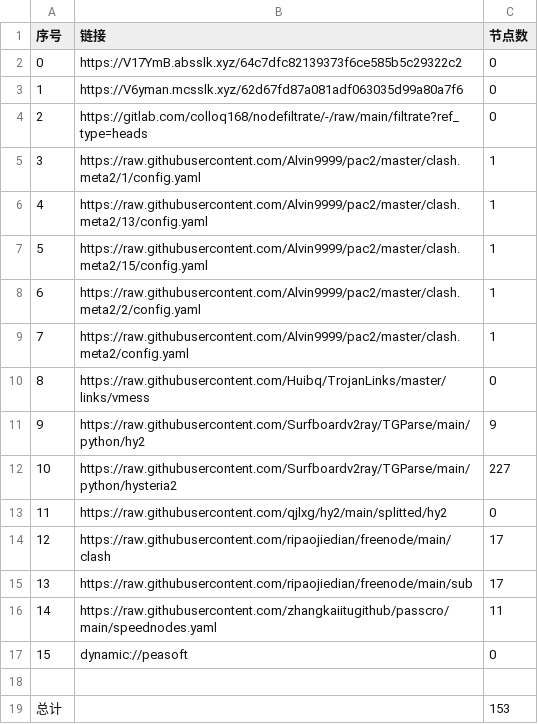
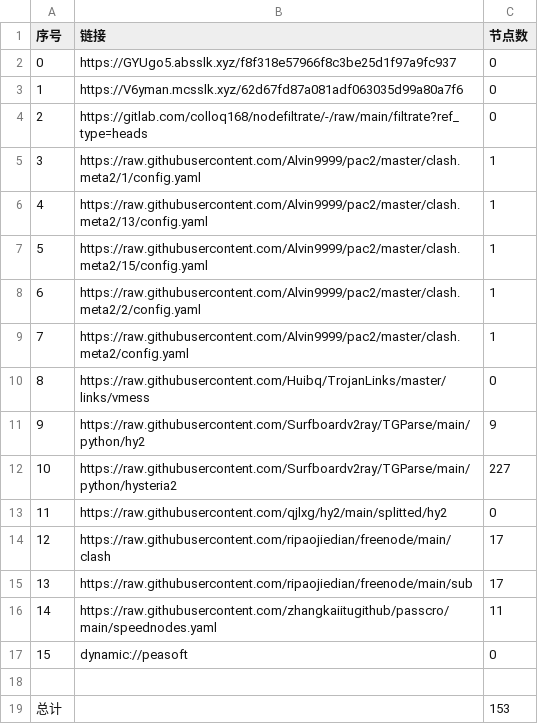
Before and after one commit to aqswaqsw/-dl, a CSV file: list_result.csv, drawn as a sheet.

```diff
--- a/list_result.csv
+++ b/list_result.csv
@@ -1,3 +1,3 @@
 序号,链接,节点数
-0,https://V17YmB.absslk.xyz/64c7dfc82139373f6ce585b5c29322c2,0
+0,https://GYUgo5.absslk.xyz/f8f318e57966f8c3be25d1f97a9fc937,0
 1,https://V6yman.mcsslk.xyz/62d67fd87a081adf063035d99a80a7f6,0
```
Also changed, not shown: 3 other files.
